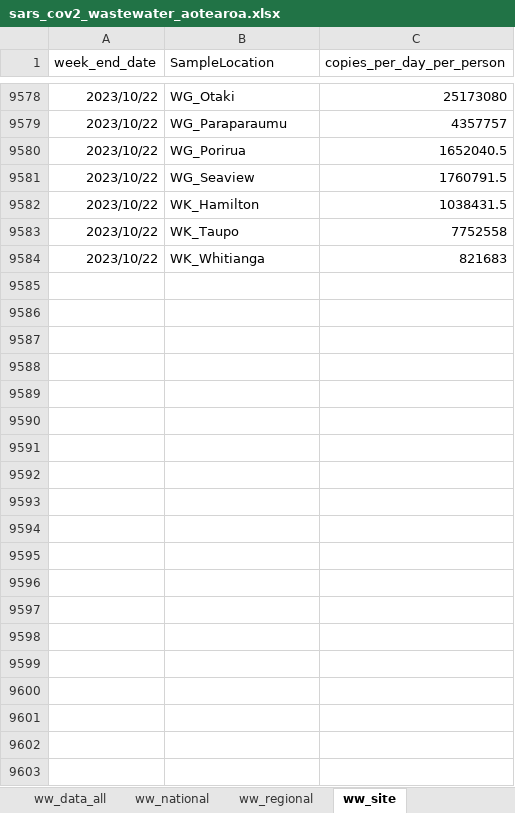
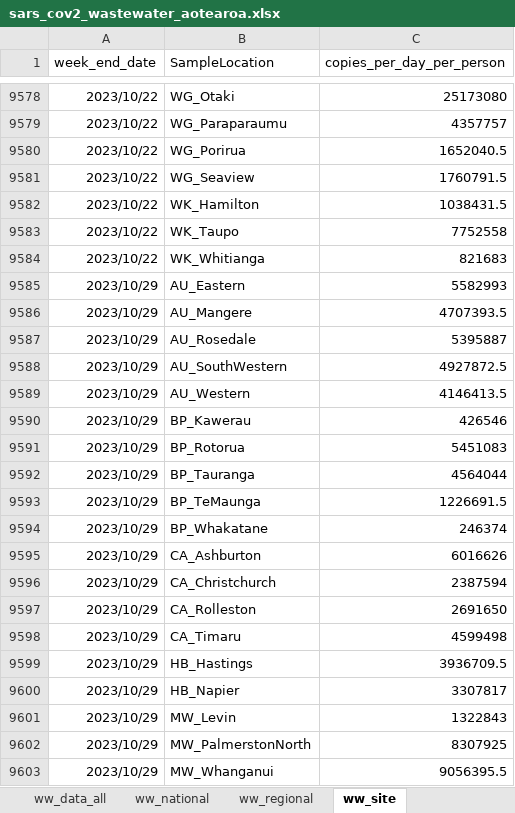
Before and after one commit to ESR-NZ/covid_in_wastewater, an Excel workbook: data/sars_cov2_wastewater_aotearoa.xlsx, sheet ww_site, drawn as a sheet; only a part is shown, gaps mark what is left out; values as stored, in another font and other column widths than the file's, no borders; table styles not drawn; the diff covers the shown part only; the diff names each change by its address in the sheet, - before the commit and + after, or states it on an @@ line.

```diff
--- a/data/sars_cov2_wastewater_aotearoa.xlsx (sheet ww_site)
+++ b/data/sars_cov2_wastewater_aotearoa.xlsx (sheet ww_site)
+row 9585: 2023/10/29 | AU_Eastern | 5582993
+row 9586: 2023/10/29 | AU_Mangere | 4707393.5
+row 9587: 2023/10/29 | AU_Rosedale | 5395887
+row 9588: 2023/10/29 | AU_SouthWestern | 4927872.5
+row 9589: 2023/10/29 | AU_Western | 4146413.5
+row 9590: 2023/10/29 | BP_Kawerau | 426546
+row 9591: 2023/10/29 | BP_Rotorua | 5451083
+row 9592: 2023/10/29 | BP_Tauranga | 4564044
+row 9593: 2023/10/29 | BP_TeMaunga | 1226691.5
+row 9594: 2023/10/29 | BP_Whakatane | 246374
+row 9595: 2023/10/29 | CA_Ashburton | 6016626
+row 9596: 2023/10/29 | CA_Christchurch | 2387594
+row 9597: 2023/10/29 | CA_Rolleston | 2691650
+row 9598: 2023/10/29 | CA_Timaru | 4599498
+row 9599: 2023/10/29 | HB_Hastings | 3936709.5
+row 9600: 2023/10/29 | HB_Napier | 3307817
+row 9601: 2023/10/29 | MW_Levin | 1322843
+row 9602: 2023/10/29 | MW_PalmerstonNorth | 8307925
+row 9603: 2023/10/29 | MW_Whanganui | 9056395.5
```
Also changed, not shown: 20 added rows elsewhere in this sheet, sheet cases_site, sheet cases_regional, sheet ww_data_all, sheet variants_last_two_weeks, sheet cases_national, sheet ww_regional, 1 more sheet, 8 other files.
